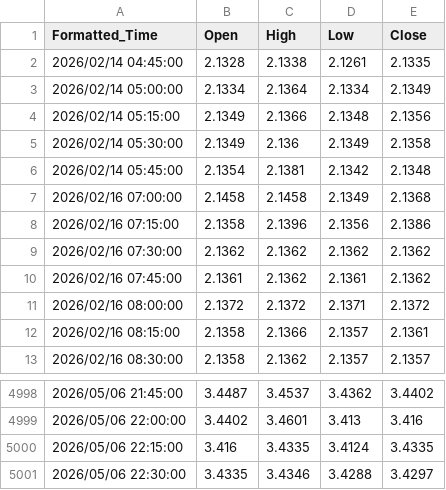
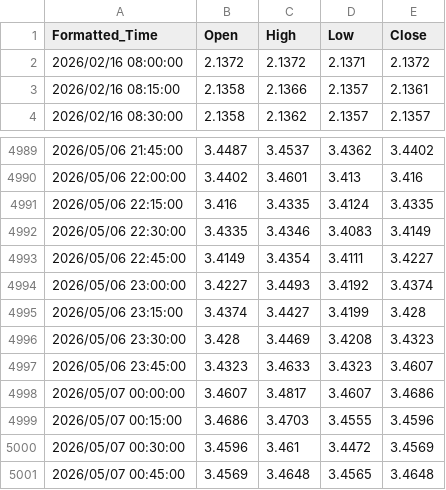
Before and after one commit to evan7646-cloud/Download_Gate_Gasoline_price, a CSV file: gate_tradfi_gas_15m_final.csv, drawn as a sheet; only a part is shown, gaps mark what is left out.

```diff
--- a/gate_tradfi_gas_15m_final.csv
+++ b/gate_tradfi_gas_15m_final.csv
@@ -1,11 +1,2 @@
 Formatted_Time,Open,High,Low,Close
-2026/02/14 04:45:00,2.1328,2.1338,2.1261,2.1335
-2026/02/14 05:00:00,2.1334,2.1364,2.1334,2.1349
-2026/02/14 05:15:00,2.1349,2.1366,2.1348,2.1356
-2026/02/14 05:30:00,2.1349,2.136,2.1349,2.1358
-2026/02/14 05:45:00,2.1354,2.1381,2.1342,2.1348
-2026/02/16 07:00:00,2.1458,2.1458,2.1349,2.1368
-2026/02/16 07:15:00,2.1358,2.1396,2.1356,2.1386
-2026/02/16 07:30:00,2.1362,2.1362,2.1362,2.1362
-2026/02/16 07:45:00,2.1361,2.1362,2.1361,2.1362
 2026/02/16 08:00:00,2.1372,2.1372,2.1371,2.1372
@@ -5000,2 +4991,11 @@ Formatted_Time,Open,High,Low,Close
 2026/05/06 22:15:00,3.416,3.4335,3.4124,3.4335
-2026/05/06 22:30:00,3.4335,3.4346,3.4288,3.4297
+2026/05/06 22:30:00,3.4335,3.4346,3.4083,3.4149
+2026/05/06 22:45:00,3.4149,3.4354,3.4111,3.4227
+2026/05/06 23:00:00,3.4227,3.4493,3.4192,3.4374
+2026/05/06 23:15:00,3.4374,3.4427,3.4199,3.428
+2026/05/06 23:30:00,3.428,3.4469,3.4208,3.4323
+2026/05/06 23:45:00,3.4323,3.4633,3.4323,3.4607
+2026/05/07 00:00:00,3.4607,3.4817,3.4607,3.4686
+2026/05/07 00:15:00,3.4686,3.4703,3.4555,3.4596
+2026/05/07 00:30:00,3.4596,3.461,3.4472,3.4569
+2026/05/07 00:45:00,3.4569,3.4648,3.4565,3.4648
```
Also changed, not shown: gate_tradfi_gas_15m.csv, gate_tradfi_gas_4h.csv, 9 other files.
